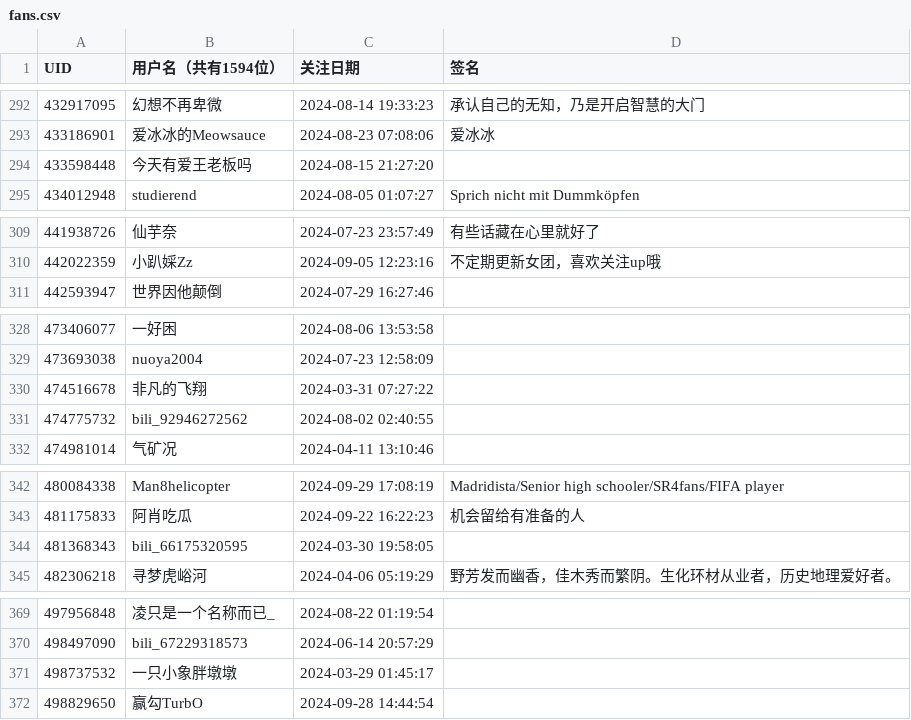
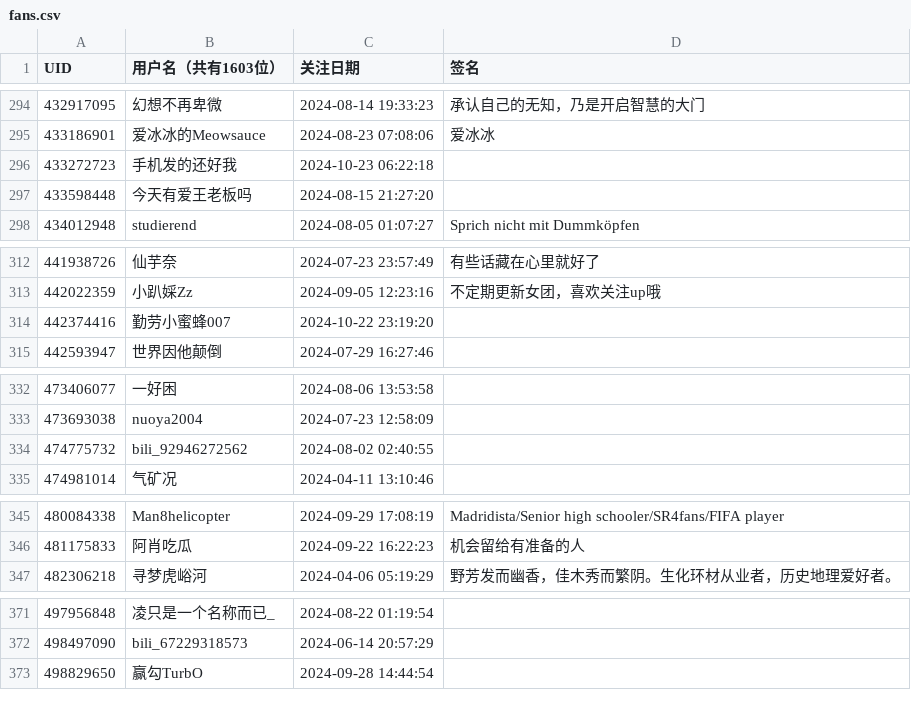
Before and after one commit to RiverChu0/bili_fans, a CSV file: fans.csv, drawn as a sheet; only a part is shown, gaps mark what is left out; the diff covers the shown part only.

```diff
--- a/fans.csv
+++ b/fans.csv
@@ -1 +1 @@
-UID,用户名（共有1594位）,关注日期,签名
+UID,用户名（共有1603位）,关注日期,签名
@@ -293,2 +295,3 @@ UID,用户名（共有1594位）,关注日期,签名
 433186901,爱冰冰的Meowsauce,2024-08-23 07:08:06,爱冰冰
+433272723,手机发的还好我,2024-10-23 06:22:18,
 433598448,今天有爱王老板吗,2024-08-15 21:27:20,
@@ -310,2 +313,3 @@ UID,用户名（共有1594位）,关注日期,签名
 442022359,小趴婇Zz,2024-09-05 12:23:16,不定期更新女团，喜欢关注up哦
+442374416,勤劳小蜜蜂007,2024-10-22 23:19:20,
 442593947,世界因他颠倒,2024-07-29 16:27:46,
@@ -329,3 +333,2 @@ UID,用户名（共有1594位）,关注日期,签名
 473693038,nuoya2004,2024-07-23 12:58:09,
-474516678,非凡的飞翔,2024-03-31 07:27:22,
 474775732,bili_92946272562,2024-08-02 02:40:55,
@@ -343,3 +346,2 @@ UID,用户名（共有1594位）,关注日期,签名
 481175833,阿肖吃瓜,2024-09-22 16:22:23,机会留给有准备的人
-481368343,bili_66175320595,2024-03-30 19:58:05,
 482306218,寻梦虎峪河,2024-04-06 05:19:29,野芳发而幽香，佳木秀而繁阴。生化环材从业者，历史地理爱好者。
@@ -370,3 +372,2 @@ UID,用户名（共有1594位）,关注日期,签名
 498497090,bili_67229318573,2024-06-14 20:57:29,
-498737532,一只小象胖墩墩,2024-03-29 01:45:17,
 498829650,赢勾TurbO,2024-09-28 14:44:54,
```
Also changed, not shown: 7 added rows and 6 removed rows elsewhere in this file.
